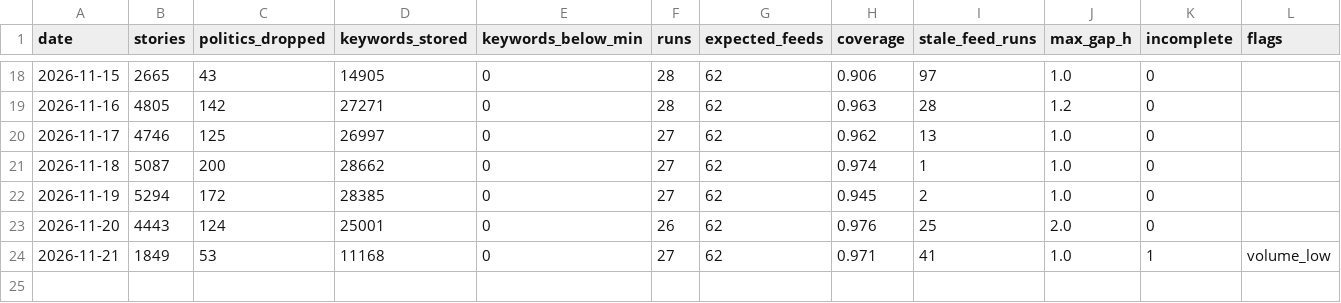
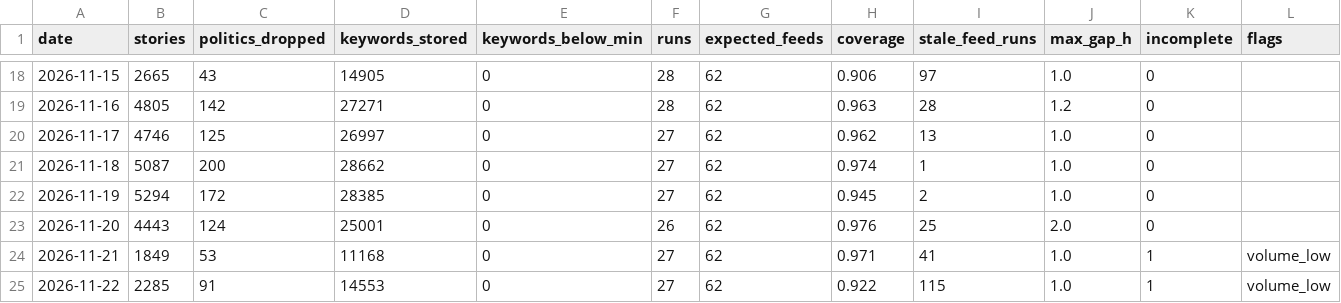
Before and after one commit to shintm7/Korea-Trend-Dashboard, a CSV file: data/days.csv, drawn as a sheet; only a part is shown, gaps mark what is left out; the diff names each change by its address in the sheet, - before the commit and + after, or states it on an @@ line.

```diff
--- a/data/days.csv
+++ b/data/days.csv
+row 25: 2026-11-22 | 2285 | 91 | 14553 | 0 | 27 | 62 | 0.922 | 115 | 1.0 | 1 | volume_low
```
Also changed, not shown: 4 other files.
